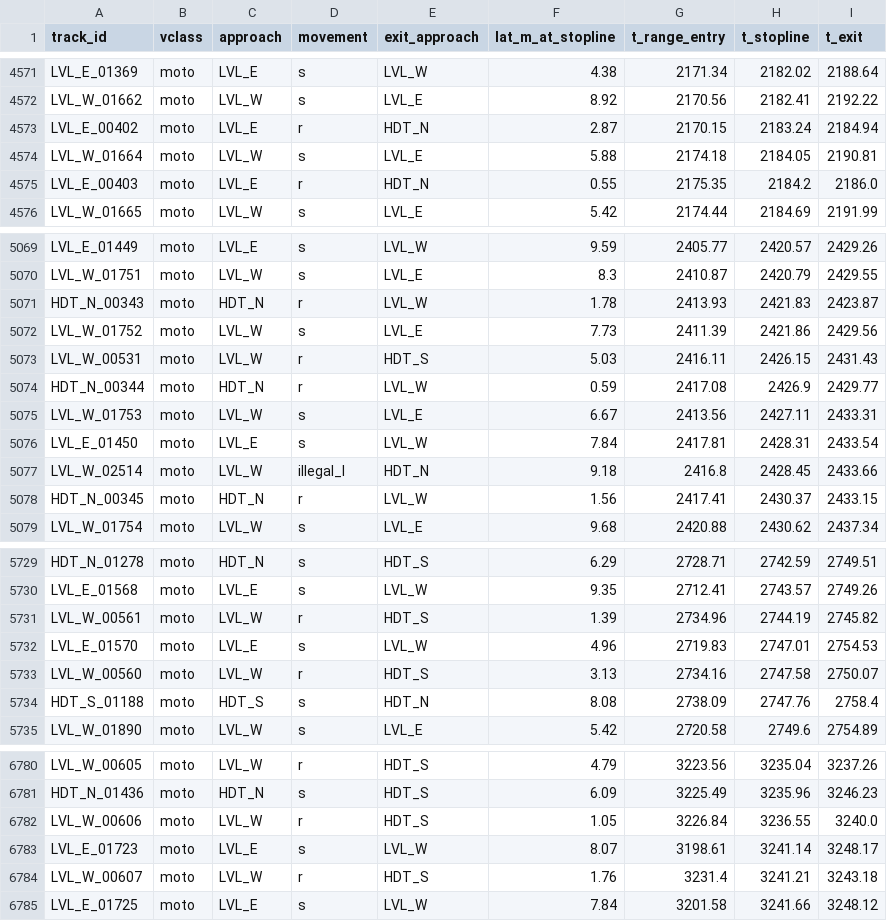
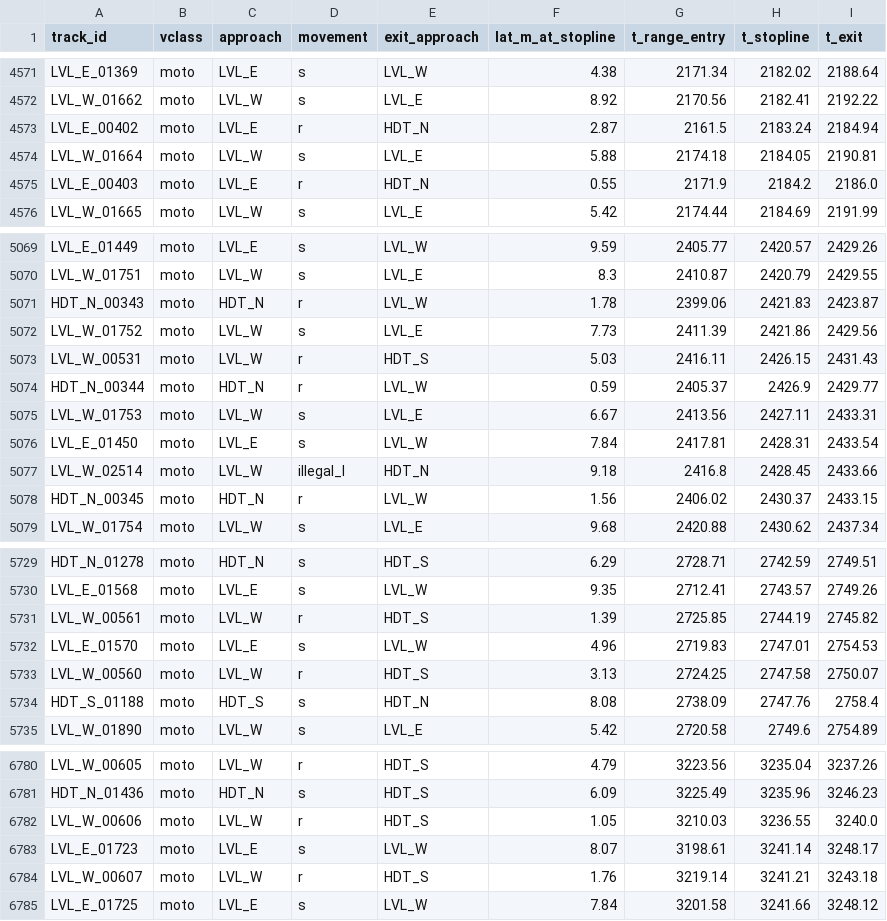
Before and after one commit to QuyenKong/thesis-hust, a CSV file: SUMO/data/observed/PROXY_D2/traversals.csv, drawn as a sheet; only a part is shown, gaps mark what is left out; the diff covers the shown part only.

```diff
--- a/SUMO/data/observed/PROXY_D2/traversals.csv
+++ b/SUMO/data/observed/PROXY_D2/traversals.csv
@@ -4572,5 +4572,5 @@ LVL_E_01369,moto,LVL_E,s,LVL_W,4.38,2171.34,2182.02,2188.64
 LVL_W_01662,moto,LVL_W,s,LVL_E,8.92,2170.56,2182.41,2192.22
-LVL_E_00402,moto,LVL_E,r,HDT_N,2.87,2170.15,2183.24,2184.94
+LVL_E_00402,moto,LVL_E,r,HDT_N,2.87,2161.5,2183.24,2184.94
 LVL_W_01664,moto,LVL_W,s,LVL_E,5.88,2174.18,2184.05,2190.81
-LVL_E_00403,moto,LVL_E,r,HDT_N,0.55,2175.35,2184.2,2186.0
+LVL_E_00403,moto,LVL_E,r,HDT_N,0.55,2171.9,2184.2,2186.0
 LVL_W_01665,moto,LVL_W,s,LVL_E,5.42,2174.44,2184.69,2191.99
@@ -5070,6 +5070,6 @@ LVL_E_01449,moto,LVL_E,s,LVL_W,9.59,2405.77,2420.57,2429.26
 LVL_W_01751,moto,LVL_W,s,LVL_E,8.3,2410.87,2420.79,2429.55
-HDT_N_00343,moto,HDT_N,r,LVL_W,1.78,2413.93,2421.83,2423.87
+HDT_N_00343,moto,HDT_N,r,LVL_W,1.78,2399.06,2421.83,2423.87
 LVL_W_01752,moto,LVL_W,s,LVL_E,7.73,2411.39,2421.86,2429.56
 LVL_W_00531,moto,LVL_W,r,HDT_S,5.03,2416.11,2426.15,2431.43
-HDT_N_00344,moto,HDT_N,r,LVL_W,0.59,2417.08,2426.9,2429.77
+HDT_N_00344,moto,HDT_N,r,LVL_W,0.59,2405.37,2426.9,2429.77
 LVL_W_01753,moto,LVL_W,s,LVL_E,6.67,2413.56,2427.11,2433.31
@@ -5077,3 +5077,3 @@ LVL_E_01450,moto,LVL_E,s,LVL_W,7.84,2417.81,2428.31,2433.54
 LVL_W_02514,moto,LVL_W,illegal_l,HDT_N,9.18,2416.8,2428.45,2433.66
-HDT_N_00345,moto,HDT_N,r,LVL_W,1.56,2417.41,2430.37,2433.15
+HDT_N_00345,moto,HDT_N,r,LVL_W,1.56,2406.02,2430.37,2433.15
 LVL_W_01754,moto,LVL_W,s,LVL_E,9.68,2420.88,2430.62,2437.34
@@ -5730,5 +5730,5 @@ HDT_N_01278,moto,HDT_N,s,HDT_S,6.29,2728.71,2742.59,2749.51
 LVL_E_01568,moto,LVL_E,s,LVL_W,9.35,2712.41,2743.57,2749.26
-LVL_W_00561,moto,LVL_W,r,HDT_S,1.39,2734.96,2744.19,2745.82
+LVL_W_00561,moto,LVL_W,r,HDT_S,1.39,2725.85,2744.19,2745.82
 LVL_E_01570,moto,LVL_E,s,LVL_W,4.96,2719.83,2747.01,2754.53
-LVL_W_00560,moto,LVL_W,r,HDT_S,3.13,2734.16,2747.58,2750.07
+LVL_W_00560,moto,LVL_W,r,HDT_S,3.13,2724.25,2747.58,2750.07
 HDT_S_01188,moto,HDT_S,s,HDT_N,8.08,2738.09,2747.76,2758.4
@@ -6781,5 +6781,5 @@ LVL_W_00605,moto,LVL_W,r,HDT_S,4.79,3223.56,3235.04,3237.26
 HDT_N_01436,moto,HDT_N,s,HDT_S,6.09,3225.49,3235.96,3246.23
-LVL_W_00606,moto,LVL_W,r,HDT_S,1.05,3226.84,3236.55,3240.0
+LVL_W_00606,moto,LVL_W,r,HDT_S,1.05,3210.03,3236.55,3240.0
 LVL_E_01723,moto,LVL_E,s,LVL_W,8.07,3198.61,3241.14,3248.17
-LVL_W_00607,moto,LVL_W,r,HDT_S,1.76,3231.4,3241.21,3243.18
+LVL_W_00607,moto,LVL_W,r,HDT_S,1.76,3219.14,3241.21,3243.18
 LVL_E_01725,moto,LVL_E,s,LVL_W,7.84,3201.58,3241.66,3248.12
```
Also changed, not shown: 20 edited cells elsewhere in this file, SUMO/data/observed/PROXY_D1/traversals.csv, SUMO/data/observed/PROXY_D3/traversals.csv, 37 other files.
